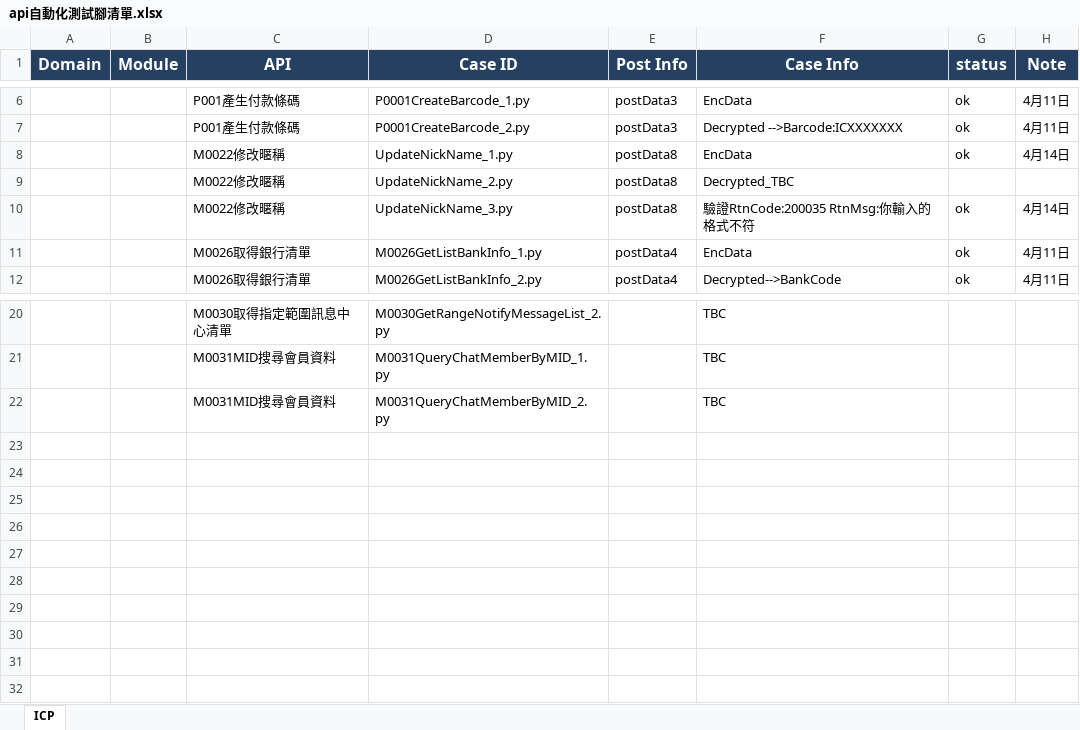
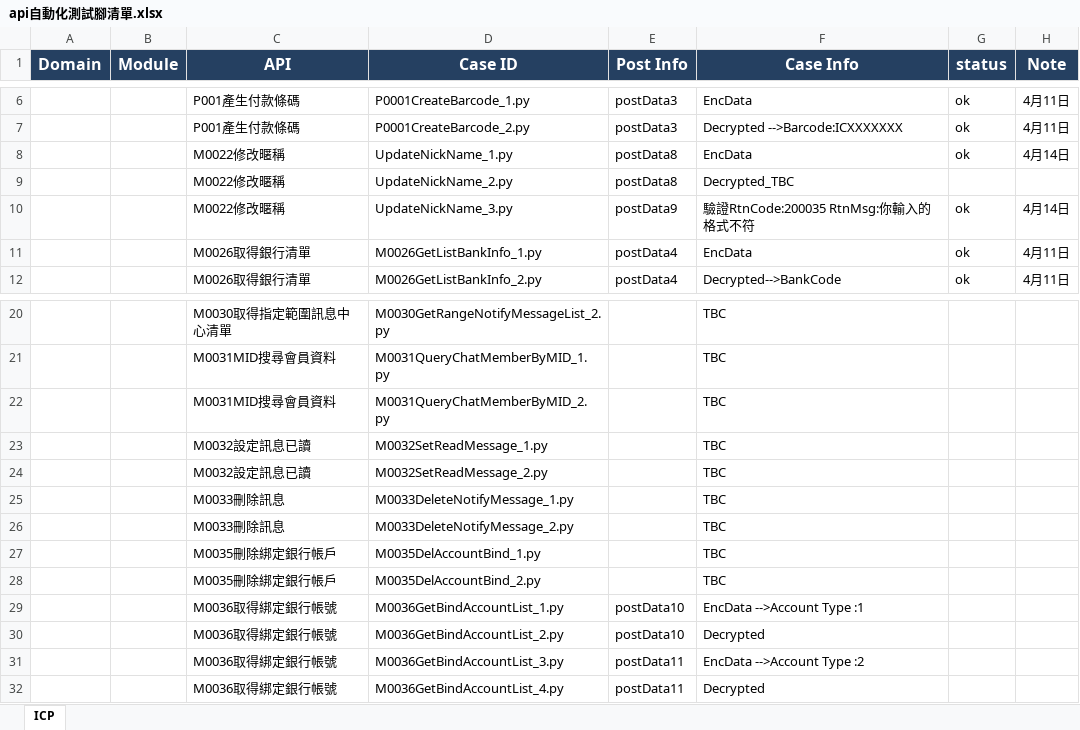
Before and after one commit to Athena20230322/testicashapi, an Excel workbook: api自動化測試腳清單.xlsx, sheet ICP, drawn as a sheet; only a part is shown, gaps mark what is left out; values as stored, in another font and other column widths than the file's, no borders; the diff names each change by its address in the sheet, - before the commit and + after, or states it on an @@ line.

```diff
--- a/api自動化測試腳清單.xlsx (sheet ICP)
+++ b/api自動化測試腳清單.xlsx (sheet ICP)
-E10 (Post Info): postData8
+E10 (Post Info): postData9
+row 23:  |  | M0032設定訊息已讀 | M0032SetReadMessage_1.py |  | TBC
+row 24:  |  | M0032設定訊息已讀 | M0032SetReadMessage_2.py |  | TBC
+row 25:  |  | M0033刪除訊息 | M0033DeleteNotifyMessage_1.py |  | TBC
+row 26:  |  | M0033刪除訊息 | M0033DeleteNotifyMessage_2.py |  | TBC
+row 27:  |  | M0035刪除綁定銀行帳戶 | M0035DelAccountBind_1.py |  | TBC
+row 28:  |  | M0035刪除綁定銀行帳戶 | M0035DelAccountBind_2.py |  | TBC
+row 29:  |  | M0036取得綁定銀行帳號 | M0036GetBindAccountList_1.py | postData10 | EncData -->Account Type :1
+row 30:  |  | M0036取得綁定銀行帳號 | M0036GetBindAccountList_2.py | postData10 | Decrypted
+row 31:  |  | M0036取得綁定銀行帳號 | M0036GetBindAccountList_3.py | postData11 | EncData -->Account Type :2
+row 32:  |  | M0036取得綁定銀行帳號 | M0036GetBindAccountList_4.py | postData11 | Decrypted
```
Also changed, not shown: 12 other files.
